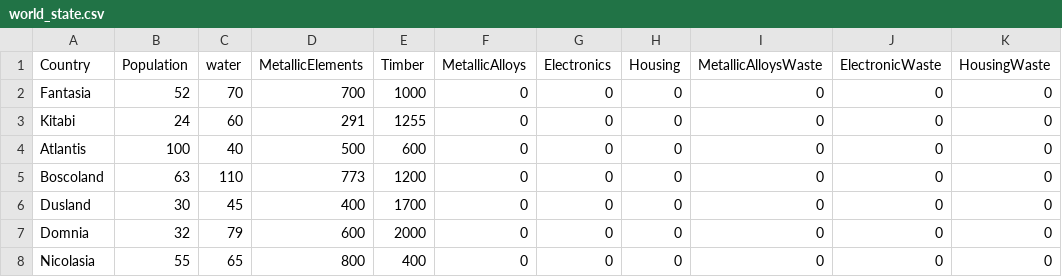
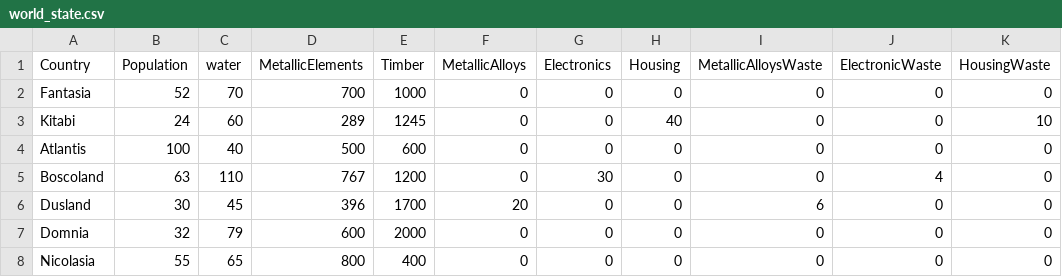
Before and after one commit to Nzibosco/world_trading_game, a CSV file: src/ai_trading/resources/world_state.csv, drawn as a sheet.

```diff
--- a/src/ai_trading/resources/world_state.csv
+++ b/src/ai_trading/resources/world_state.csv
@@ -2,6 +2,6 @@ Country	Population	water	MetallicElements	Timber	MetallicAlloys	Electronics	Hous
 Fantasia	52	70	700	1000	0	0	0	0	0	0
-Kitabi	24	60	291	1255	0	0	0	0	0	0
+Kitabi	24	60	289	1245	0	0	40	0	0	10
 Atlantis	100	40	500	600	0	0	0	0	0	0
-Boscoland	63	110	773	1200	0	0	0	0	0	0
-Dusland	30	45	400	1700	0	0	0	0	0	0
+Boscoland	63	110	767	1200	0	30	0	0	4	0
+Dusland	30	45	396	1700	20	0	0	6	0	0
 Domnia	32	79	600	2000	0	0	0	0	0	0
```
Also changed, not shown: 9 other files.
